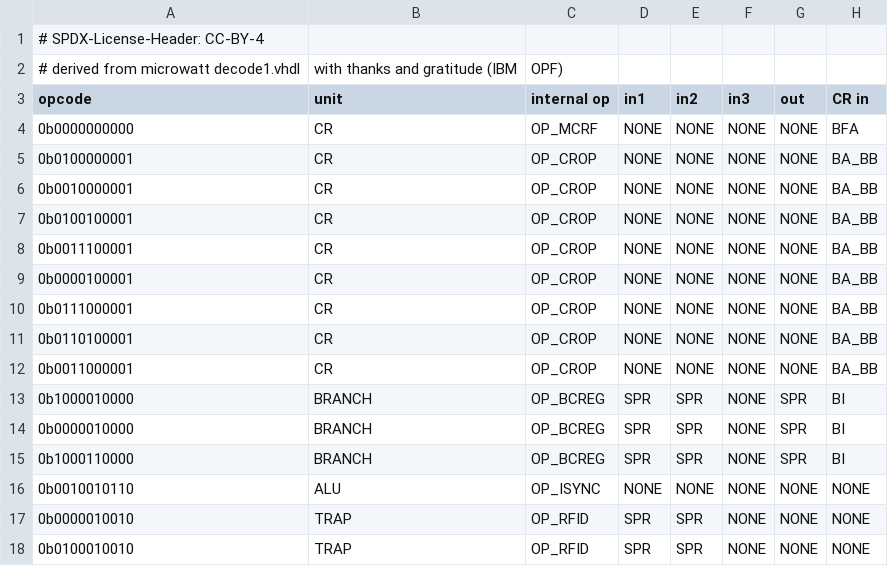
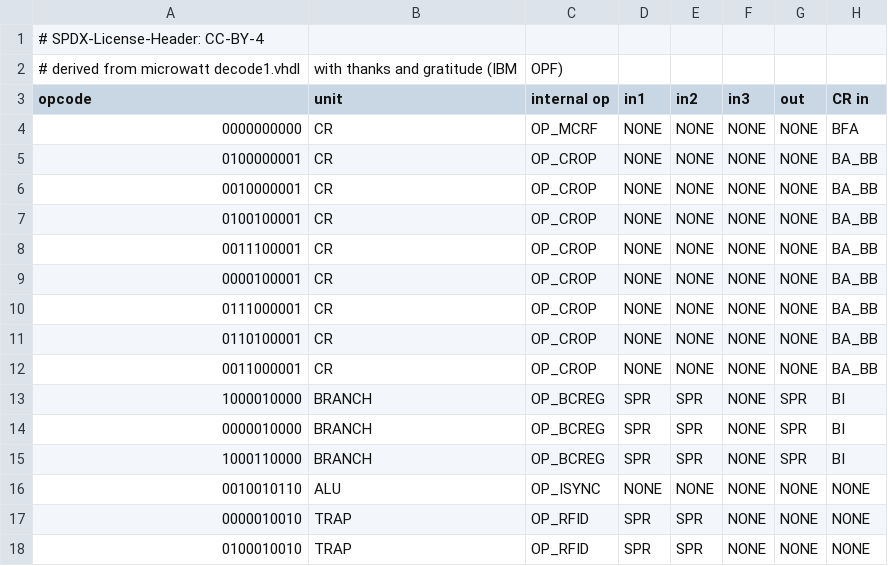
Before and after one commit to Libre-SOC-mirrors/openpower-isa, a CSV file: openpower/isatables/minor_19.csv, drawn as a sheet; only a part is shown; the diff names each change by its address in the sheet, - before the commit and + after, or states it on an @@ line.

```diff
--- a/openpower/isatables/minor_19.csv
+++ b/openpower/isatables/minor_19.csv
-A4 (opcode): 0b0000000000
+A4 (opcode): 0000000000
-A5 (opcode): 0b0100000001
+A5 (opcode): 0100000001
-A6 (opcode): 0b0010000001
+A6 (opcode): 0010000001
-A7 (opcode): 0b0100100001
+A7 (opcode): 0100100001
-A8 (opcode): 0b0011100001
+A8 (opcode): 0011100001
-A9 (opcode): 0b0000100001
+A9 (opcode): 0000100001
-A10 (opcode): 0b0111000001
+A10 (opcode): 0111000001
-A11 (opcode): 0b0110100001
+A11 (opcode): 0110100001
-A12 (opcode): 0b0011000001
+A12 (opcode): 0011000001
-A13 (opcode): 0b1000010000
+A13 (opcode): 1000010000
-A14 (opcode): 0b0000010000
+A14 (opcode): 0000010000
-A15 (opcode): 0b1000110000
+A15 (opcode): 1000110000
-A16 (opcode): 0b0010010110
+A16 (opcode): 0010010110
-A17 (opcode): 0b0000010010
+A17 (opcode): 0000010010
-A18 (opcode): 0b0100010010
+A18 (opcode): 0100010010
```
Also changed, not shown: openpower/isatables/insndb.csv, 1 other file.
